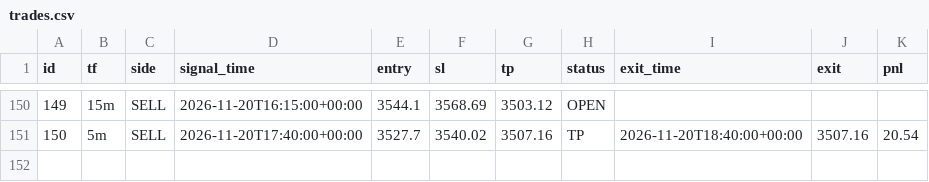
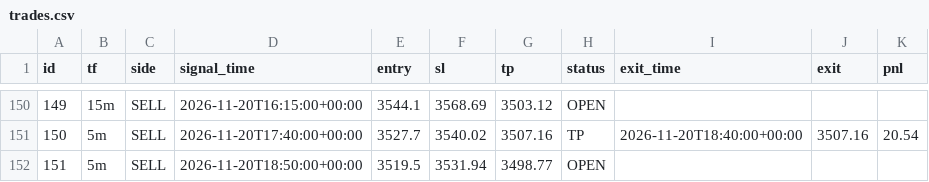
Before and after one commit to wasmehari-lang/-, a CSV file: trades.csv, drawn as a sheet; only a part is shown, gaps mark what is left out.

Commit message:
update trades

```diff
--- a/trades.csv
+++ b/trades.csv
@@ -151 +151,2 @@ id,tf,side,signal_time,entry,sl,tp,status,exit_time,exit,pnl
 150,5m,SELL,2026-11-20T17:40:00+00:00,3527.7,3540.02,3507.16,TP,2026-11-20T18:40:00+00:00,3507.16,20.54
+151,5m,SELL,2026-11-20T18:50:00+00:00,3519.5,3531.94,3498.77,OPEN,,,
```
